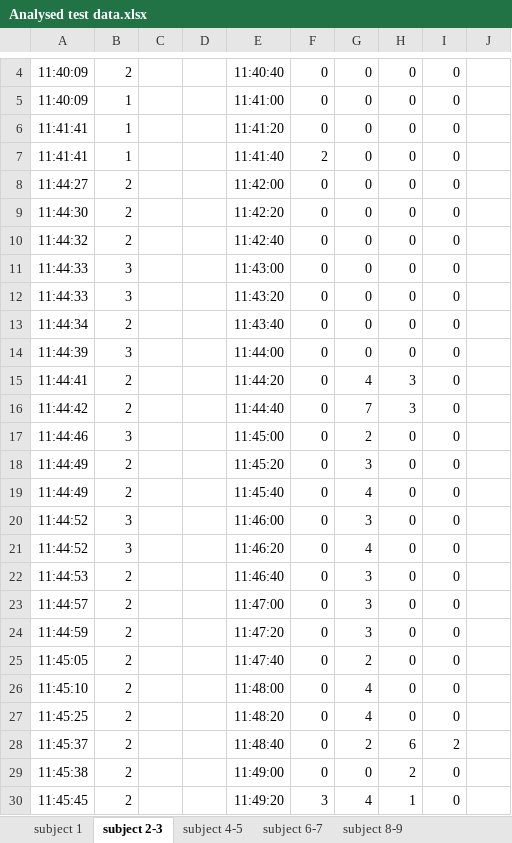
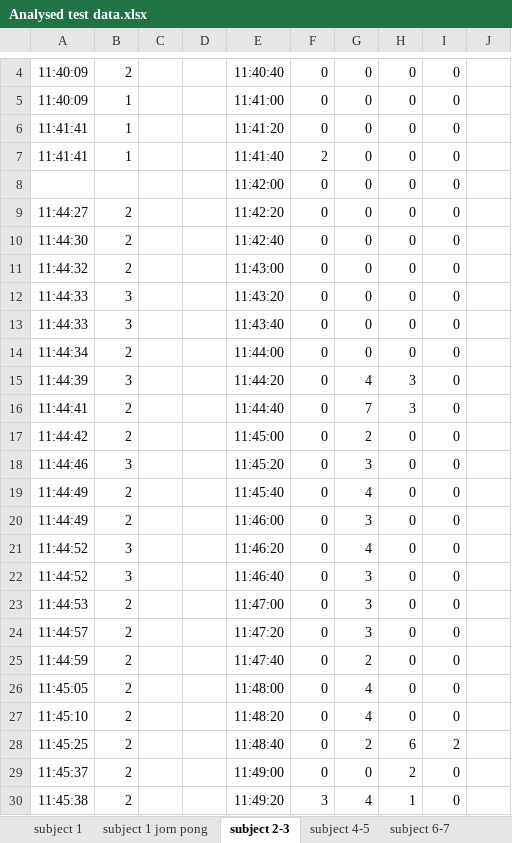
Before and after one commit to jornvdl/BUG, an Excel workbook: Prototype testing/Nunchuck model/test data analysed/Analysed test data.xlsx, sheet subject 2-3, drawn as a sheet; only a part is shown, gaps mark what is left out; values as stored, in another font and other column widths than the file's, no borders; charts and pictures and table styles not drawn; removed rows and columns are numbered as before the commit, all else as after; the diff covers the shown part only; the diff names each change by its address in the sheet, - before the commit and + after, or states it on an @@ line.

```diff
--- a/Prototype testing/Nunchuck model/test data analysed/Analysed test data.xlsx (sheet subject 2-3)
+++ b/Prototype testing/Nunchuck model/test data analysed/Analysed test data.xlsx (sheet subject 2-3)
+sheet tab: subject 1 jorn pong
+row 8:  |  |  |  | 11:42:00 | 0 | 0 | 0 | 0
-E9: 11:42:00
+E9: 11:42:20
-E10: 11:42:20
+E10: 11:42:40
-E11: 11:42:40
+E11: 11:43:00
-row 11: 11:44:33 | 3 |  |  | 11:43:00 | 0 | 0 | 0 | 0
+row 13: 11:44:33 | 3 |  |  | 11:43:40 | 0 | 0 | 0 | 0
-E14: 11:43:40
+E14: 11:44:00
-E15: 11:44:00
+E15: 11:44:20
-G15: 0
+G15: 4
-H15: 0
+H15: 3
-E16: 11:44:20
+E16: 11:44:40
-G16: 4
+G16: 7
-E17: 11:44:40
+E17: 11:45:00
-G17: 7
+G17: 2
-H17: 3
+H17: 0
-E18: 11:45:00
+E18: 11:45:20
-G18: 2
+G18: 3
-row 18: 11:44:49 | 2 |  |  | 11:45:20 | 0 | 3 | 0 | 0
-A20: 11:44:52
+A20: 11:44:49
-B20: 3
+B20: 2
+row 22: 11:44:52 | 3 |  |  | 11:46:40 | 0 | 3 | 0 | 0
-E23: 11:46:40
+E23: 11:47:00
-E24: 11:47:00
+E24: 11:47:20
-E25: 11:47:20
+E25: 11:47:40
-G25: 3
+G25: 2
-E26: 11:47:40
+E26: 11:48:00
-G26: 2
+G26: 4
-E27: 11:48:00
+E27: 11:48:20
-row 27: 11:45:25 | 2 |  |  | 11:48:20 | 0 | 4 | 0 | 0
-A28: 11:45:37
+A28: 11:45:25
-A29: 11:45:38
+A29: 11:45:37
-A30: 11:45:45
+A30: 11:45:38
```
Also changed, not shown: 34 added rows, 32 removed rows and 18 edited cells elsewhere in this sheet, sheet subject 8-9, sheet subject 4-5, sheet Total analysis, other sheet tabs, formulas that keep their value, charts or pictures.
